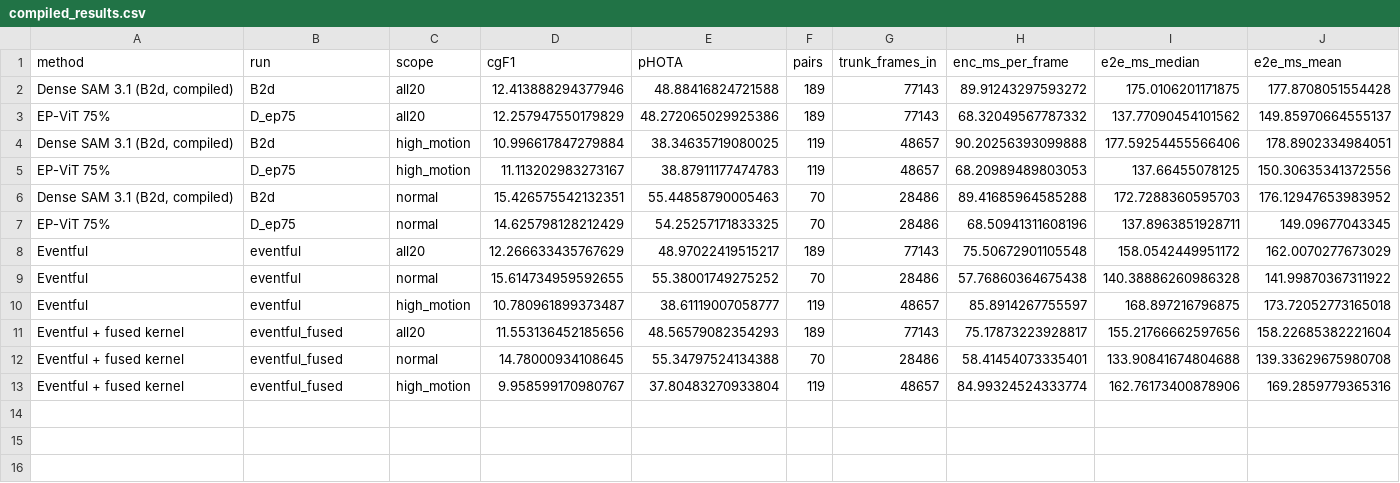
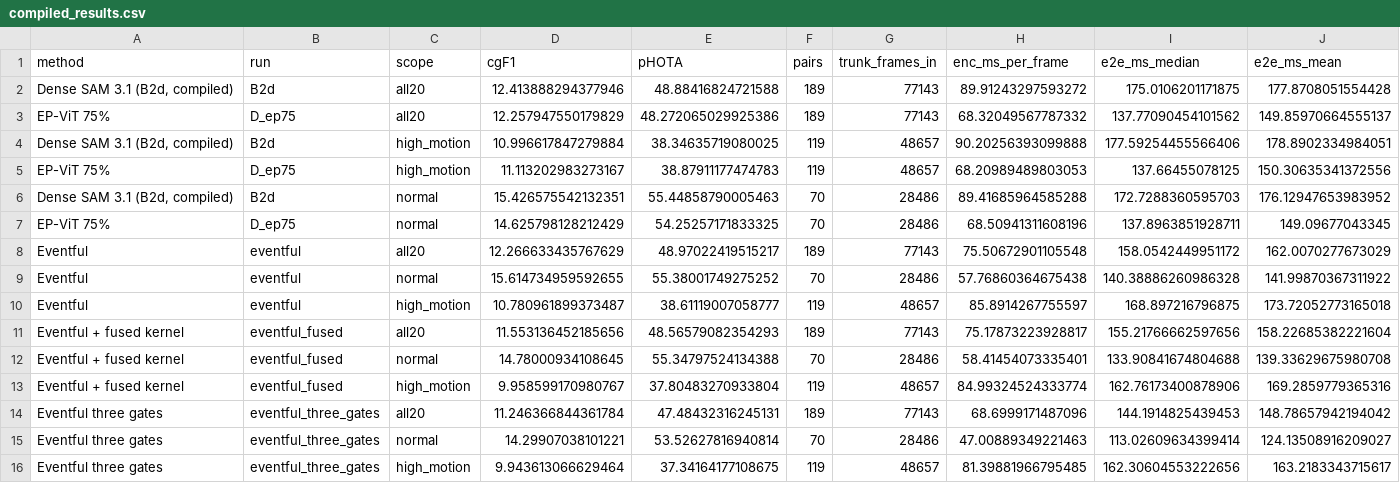
Before and after one commit to AravindhSriramKumar/sam31-video-speedup, a CSV file: results/compiled_results.csv, drawn as a sheet; only a part is shown; rows hold the shown columns only; the diff names each change by its address in the sheet, - before the commit and + after, or states it on an @@ line.

```diff
--- a/results/compiled_results.csv
+++ b/results/compiled_results.csv
+row 14: Eventful three gates | eventful_three_gates | all20 | 11.246366844361784 | 47.48432316245131 | 189 | 77143 | 68.6999171487096 | 144.1914825439453 | 148.78657942194042
+row 15: Eventful three gates | eventful_three_gates | normal | 14.29907038101221 | 53.52627816940814 | 70 | 28486 | 47.00889349221463 | 113.02609634399414 | 124.13508916209027
+row 16: Eventful three gates | eventful_three_gates | high_motion | 9.943613066629464 | 37.34164177108675 | 119 | 48657 | 81.39881966795485 | 162.30604553222656 | 163.2183343715617
```
Also changed, not shown: results/per_video_results.csv, results/sample_demo/sample_results.csv, 7 other files.
